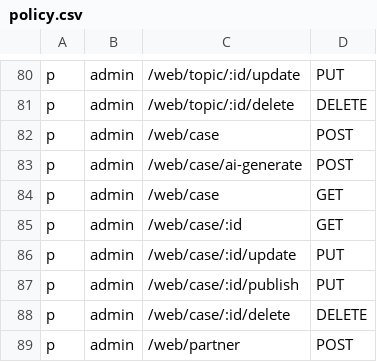
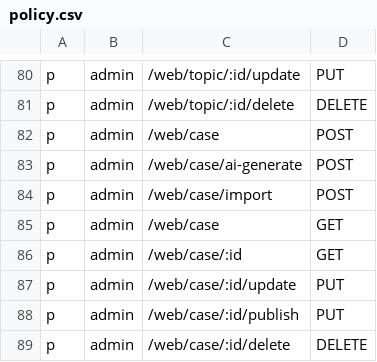
Before and after one commit to axadjonovsardorbek/tibsphereai_backend, a CSV file: api/casbin/policy.csv, drawn as a sheet; only a part is shown, gaps mark what is left out; the shorter side is filled out with more unchanged rows; the diff names each change by its address in the sheet, - before the commit and + after, or states it on an @@ line.

```diff
--- a/api/casbin/policy.csv
+++ b/api/casbin/policy.csv
+row 84: p | admin | /web/case/import | POST
```
Also changed, not shown: 17 other files.
